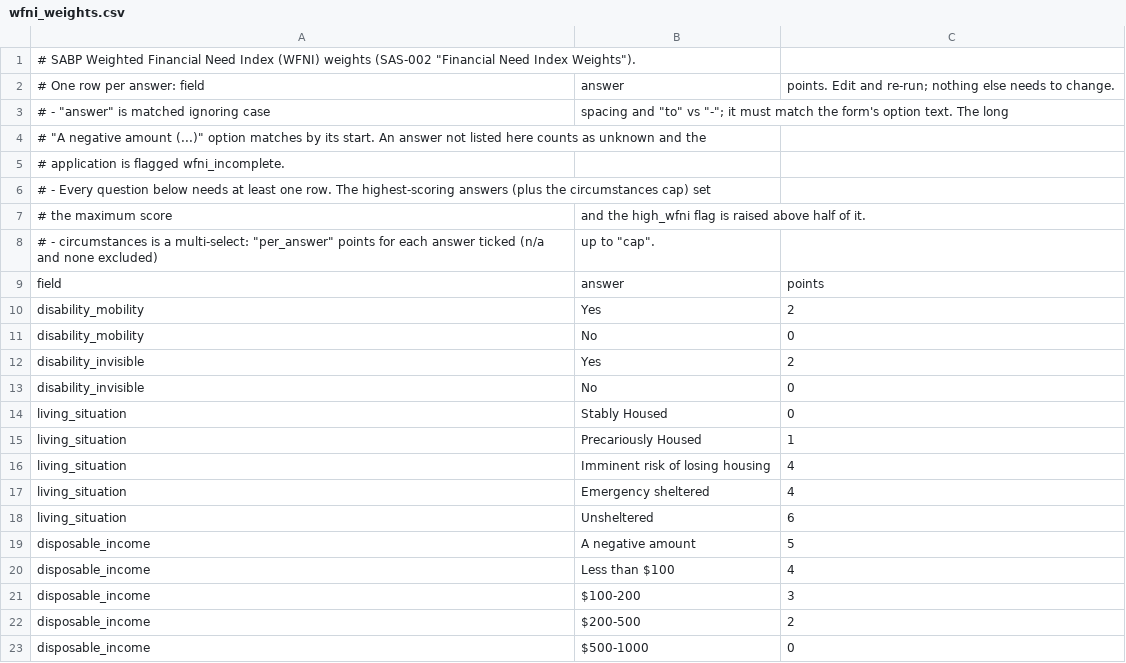
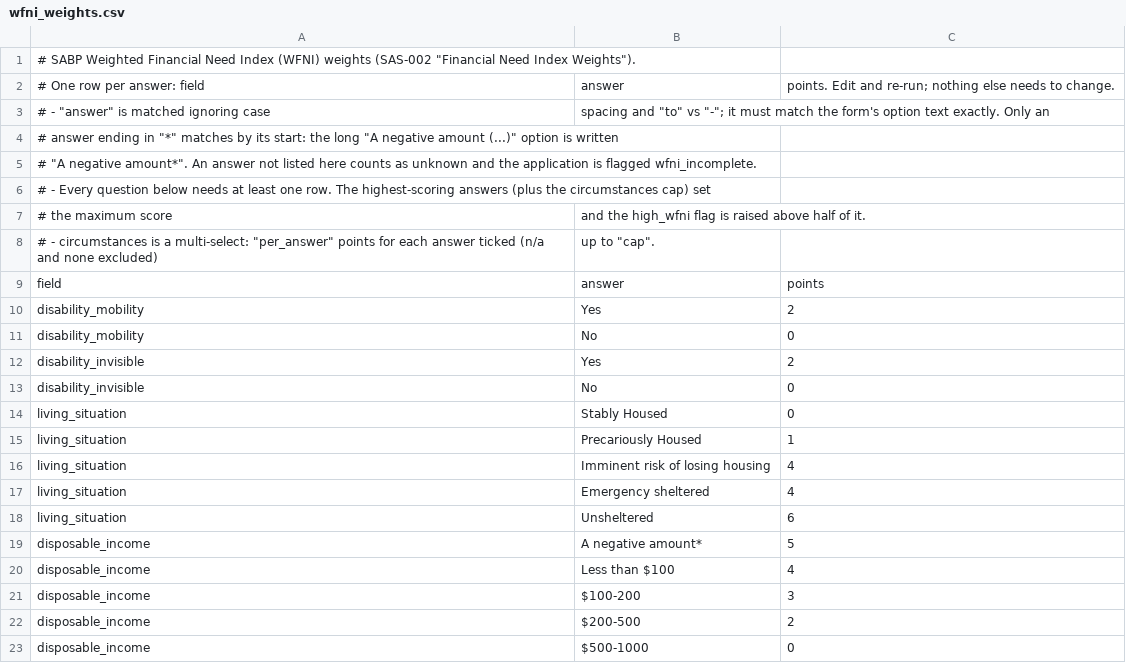
Before and after one commit to utsu-ca/student-processing-core, a CSV file: data/wfni_weights.csv, drawn as a sheet; only a part is shown.

```diff
--- a/data/wfni_weights.csv
+++ b/data/wfni_weights.csv
@@ -2,5 +2,5 @@
 # One row per answer: field,answer,points. Edit and re-run; nothing else needs to change.
-#  - "answer" is matched ignoring case, spacing and "to" vs "-"; it must match the form's option text. The long
-#    "A negative amount (...)" option matches by its start. An answer not listed here counts as unknown and the
-#    application is flagged wfni_incomplete.
+#  - "answer" is matched ignoring case, spacing and "to" vs "-"; it must match the form's option text exactly. Only an
+#    answer ending in "*" matches by its start: the long "A negative amount (...)" option is written
+#    "A negative amount*". An answer not listed here counts as unknown and the application is flagged wfni_incomplete.
 #  - Every question below needs at least one row. The highest-scoring answers (plus the circumstances cap) set
@@ -18,3 +18,3 @@ living_situation,Emergency sheltered,4
 living_situation,Unsheltered,6
-disposable_income,A negative amount,5
+disposable_income,A negative amount*,5
 disposable_income,Less than $100,4
```
Also changed, not shown: 28 other files.
